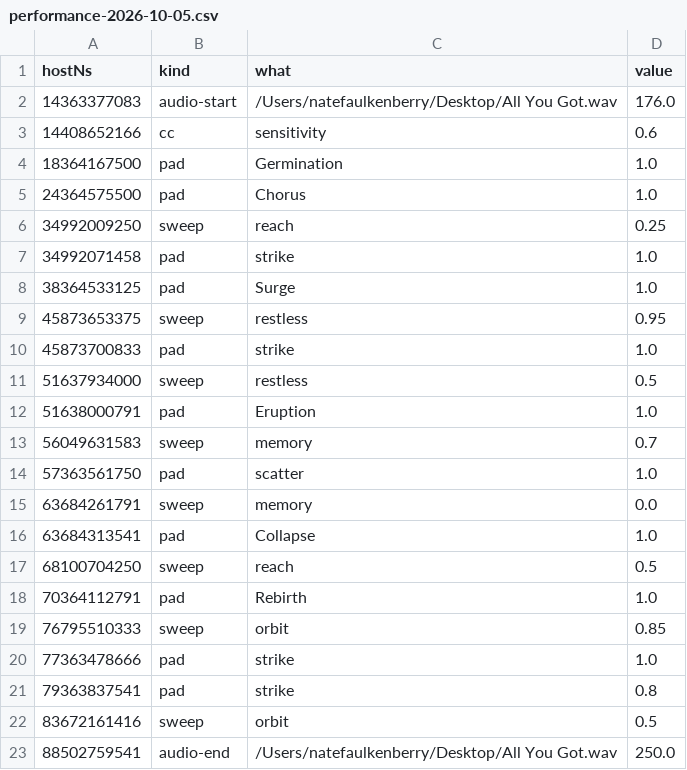
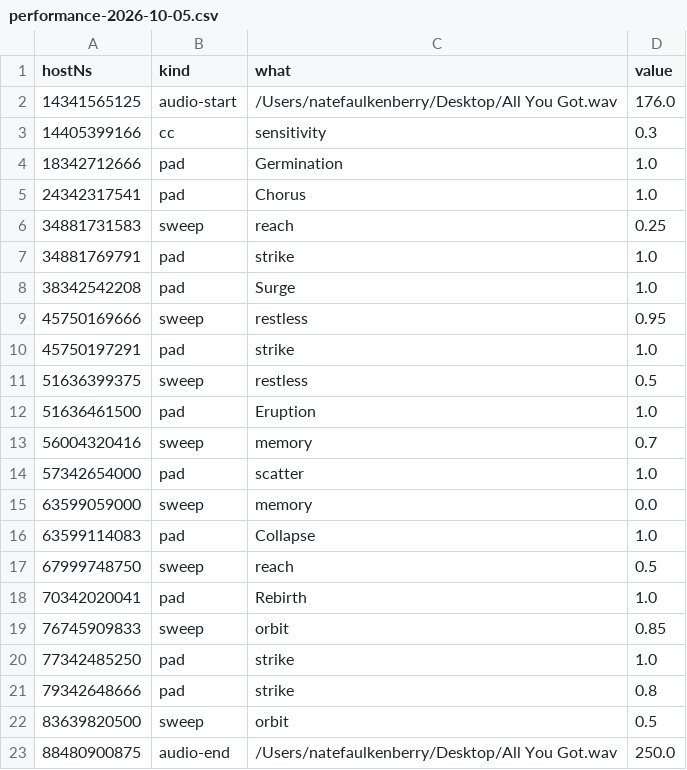
Before and after one commit to NateFaulkenberry/av-gen, a CSV file: examples/phonotaxis/performance-2026-10-05.csv, drawn as a sheet.

```diff
--- a/examples/phonotaxis/performance-2026-10-05.csv
+++ b/examples/phonotaxis/performance-2026-10-05.csv
@@ -1,23 +1,23 @@
 hostNs,kind,what,value
-14363377083,audio-start,/Users/natefaulkenberry/Desktop/All You Got.wav,176.0
-14408652166,cc,sensitivity,0.6
-18364167500,pad,Germination,1.0
-24364575500,pad,Chorus,1.0
-34992009250,sweep,reach,0.25
-34992071458,pad,strike,1.0
-38364533125,pad,Surge,1.0
-45873653375,sweep,restless,0.95
-45873700833,pad,strike,1.0
-51637934000,sweep,restless,0.5
-51638000791,pad,Eruption,1.0
-56049631583,sweep,memory,0.7
-57363561750,pad,scatter,1.0
-63684261791,sweep,memory,0.0
-63684313541,pad,Collapse,1.0
-68100704250,sweep,reach,0.5
-70364112791,pad,Rebirth,1.0
-76795510333,sweep,orbit,0.85
-77363478666,pad,strike,1.0
-79363837541,pad,strike,0.8
-83672161416,sweep,orbit,0.5
-88502759541,audio-end,/Users/natefaulkenberry/Desktop/All You Got.wav,250.0
+14341565125,audio-start,/Users/natefaulkenberry/Desktop/All You Got.wav,176.0
+14405399166,cc,sensitivity,0.3
+18342712666,pad,Germination,1.0
+24342317541,pad,Chorus,1.0
+34881731583,sweep,reach,0.25
+34881769791,pad,strike,1.0
+38342542208,pad,Surge,1.0
+45750169666,sweep,restless,0.95
+45750197291,pad,strike,1.0
+51636399375,sweep,restless,0.5
+51636461500,pad,Eruption,1.0
+56004320416,sweep,memory,0.7
+57342654000,pad,scatter,1.0
+63599059000,sweep,memory,0.0
+63599114083,pad,Collapse,1.0
+67999748750,sweep,reach,0.5
+70342020041,pad,Rebirth,1.0
+76745909833,sweep,orbit,0.85
+77342485250,pad,strike,1.0
+79342648666,pad,strike,0.8
+83639820500,sweep,orbit,0.5
+88480900875,audio-end,/Users/natefaulkenberry/Desktop/All You Got.wav,250.0
```
Also changed, not shown: 2 other files.
